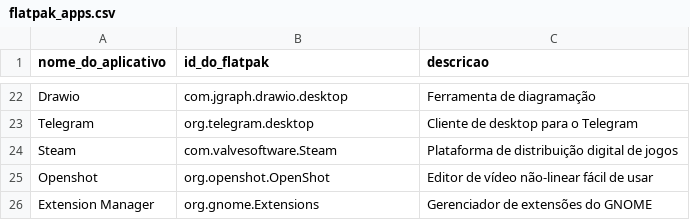
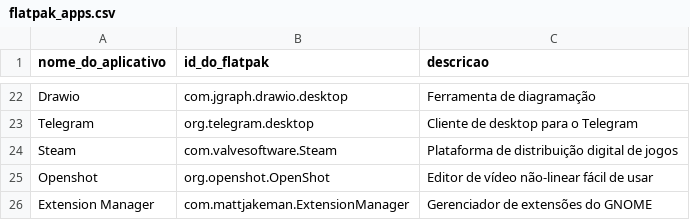
Before and after one commit to nettaskjr/meu-debian, a CSV file: flatpak_apps.csv, drawn as a sheet; only a part is shown, gaps mark what is left out.

Commit message:
...

```diff
--- a/flatpak_apps.csv
+++ b/flatpak_apps.csv
@@ -25,2 +25,2 @@ Steam,com.valvesoftware.Steam,"Plataforma de distribuição digital de jogos"
 Openshot,org.openshot.OpenShot,"Editor de vídeo não-linear fácil de usar"
-Extension Manager,org.gnome.Extensions,"Gerenciador de extensões do GNOME"
+Extension Manager,com.mattjakeman.ExtensionManager,"Gerenciador de extensões do GNOME"
```
